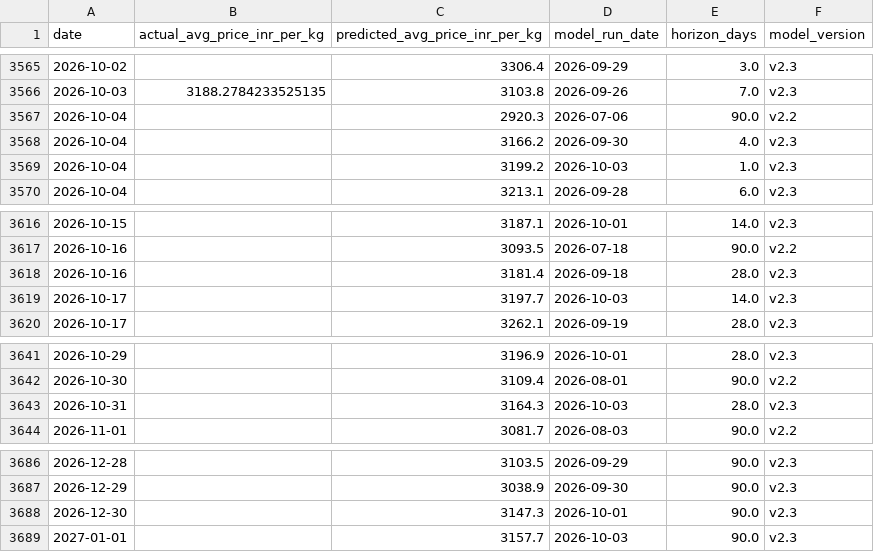
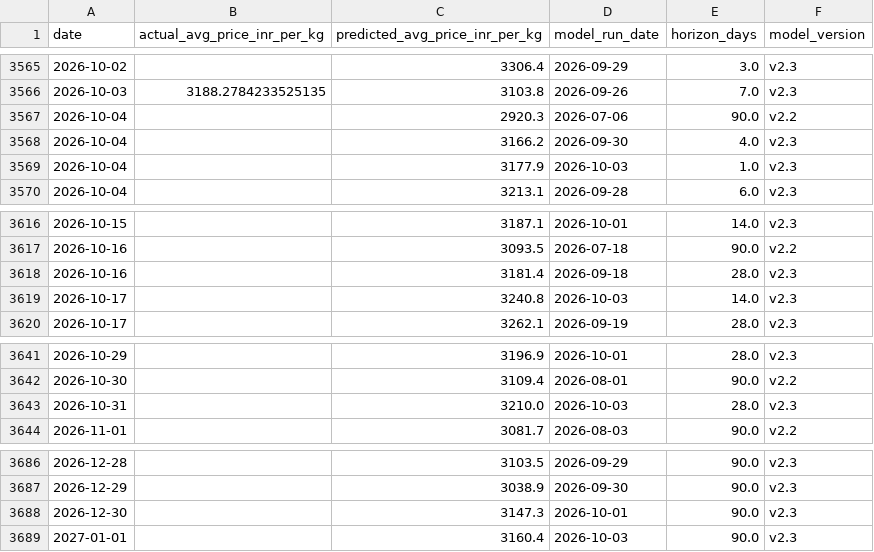
Before and after one commit to josephsebk/CardamomPulse, a CSV file: cardamom_webapp/data/archive.csv, drawn as a sheet; only a part is shown, gaps mark what is left out; the diff covers the shown part only.

```diff
--- a/cardamom_webapp/data/archive.csv
+++ b/cardamom_webapp/data/archive.csv
@@ -3568,3 +3568,3 @@ date,actual_avg_price_inr_per_kg,predicted_avg_price_inr_per_kg,model_run_date,h
 2026-10-04,,3166.2,2026-09-30,4.0,v2.3
-2026-10-04,,3199.2,2026-10-03,1.0,v2.3
+2026-10-04,,3177.9,2026-10-03,1.0,v2.3
 2026-10-04,,3213.1,2026-09-28,6.0,v2.3
@@ -3618,3 +3618,3 @@ date,actual_avg_price_inr_per_kg,predicted_avg_price_inr_per_kg,model_run_date,h
 2026-10-16,,3181.4,2026-09-18,28.0,v2.3
-2026-10-17,,3197.7,2026-10-03,14.0,v2.3
+2026-10-17,,3240.8,2026-10-03,14.0,v2.3
 2026-10-17,,3262.1,2026-09-19,28.0,v2.3
@@ -3642,3 +3642,3 @@ date,actual_avg_price_inr_per_kg,predicted_avg_price_inr_per_kg,model_run_date,h
 2026-10-30,,3109.4,2026-08-01,90.0,v2.2
-2026-10-31,,3164.3,2026-10-03,28.0,v2.3
+2026-10-31,,3210.0,2026-10-03,28.0,v2.3
 2026-11-01,,3081.7,2026-08-03,90.0,v2.2
@@ -3688,2 +3688,2 @@ date,actual_avg_price_inr_per_kg,predicted_avg_price_inr_per_kg,model_run_date,h
 2026-12-30,,3147.3,2026-10-01,90.0,v2.3
-2027-01-01,,3157.7,2026-10-03,90.0,v2.3
+2027-01-01,,3160.4,2026-10-03,90.0,v2.3
```
Also changed, not shown: 2 added rows, 2 removed rows and 4 edited cells elsewhere in this file, 4 other files.
